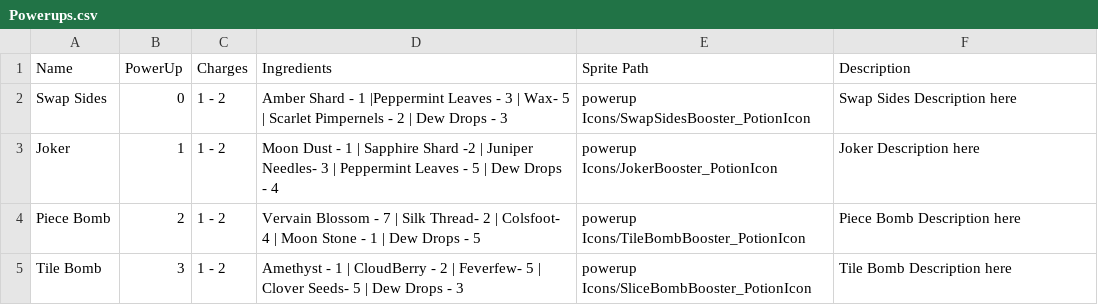
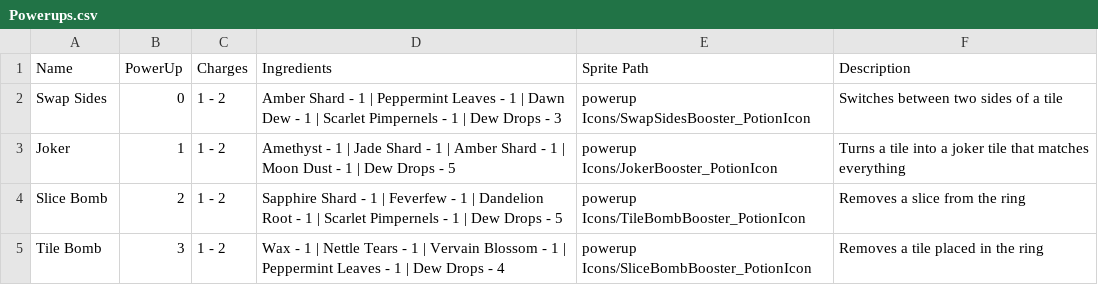
Before and after one commit to Nolgoroe/Ringers-3D, a CSV file: Assets/Resources/powerup csv data/Powerups.csv, drawn as a sheet.

Commit message:
Build preperation - Ettin... more
updated powerup CSV
Powerup brew screen updated with moves and effects
new leaderboard button

more....

```diff
--- a/Assets/Resources/powerup csv data/Powerups.csv
+++ b/Assets/Resources/powerup csv data/Powerups.csv
@@ -1,5 +1,5 @@
 Name,PowerUp,Charges,Ingredients,Sprite Path,Description
-Swap Sides,0,1 - 2,Amber Shard - 1 |Peppermint Leaves  - 3 | Wax- 5 | Scarlet Pimpernels  - 2 | Dew Drops - 3,powerup Icons/SwapSidesBooster_PotionIcon,Swap Sides Description here
-Joker,1,1 - 2,Moon Dust - 1 | Sapphire Shard -2 | Juniper Needles- 3 | Peppermint Leaves - 5 | Dew Drops - 4,powerup Icons/JokerBooster_PotionIcon,Joker Description here
-Piece Bomb,2,1 - 2,Vervain Blossom - 7 | Silk Thread- 2 | Colsfoot- 4 |  Moon Stone - 1 | Dew Drops - 5,powerup Icons/TileBombBooster_PotionIcon,Piece Bomb Description here
-Tile Bomb,3,1 - 2,Amethyst - 1 | CloudBerry - 2 | Feverfew- 5 | Clover Seeds- 5 |  Dew Drops - 3 ,powerup Icons/SliceBombBooster_PotionIcon,Tile Bomb Description here
+Swap Sides,0,1 - 2,Amber Shard - 1 | Peppermint Leaves  - 1 | Dawn Dew - 1 | Scarlet Pimpernels  - 1 | Dew Drops - 3,powerup Icons/SwapSidesBooster_PotionIcon,Switches between two sides of a tile
+Joker,1,1 - 2,Amethyst - 1 | Jade Shard - 1 | Amber Shard - 1 | Moon Dust - 1 | Dew Drops - 5,powerup Icons/JokerBooster_PotionIcon,Turns a tile into a joker tile that matches everything
+Slice Bomb,2,1 - 2,Sapphire Shard - 1 | Feverfew - 1 | Dandelion Root - 1 |  Scarlet Pimpernels - 1 | Dew Drops - 5,powerup Icons/TileBombBooster_PotionIcon,Removes a slice from the ring
+Tile Bomb,3,1 - 2,Wax - 1 | Nettle Tears - 1 | Vervain Blossom - 1 | Peppermint Leaves - 1 |  Dew Drops - 4,powerup Icons/SliceBombBooster_PotionIcon,Removes a tile placed in the ring
```
Also changed, not shown: 14 other files.
